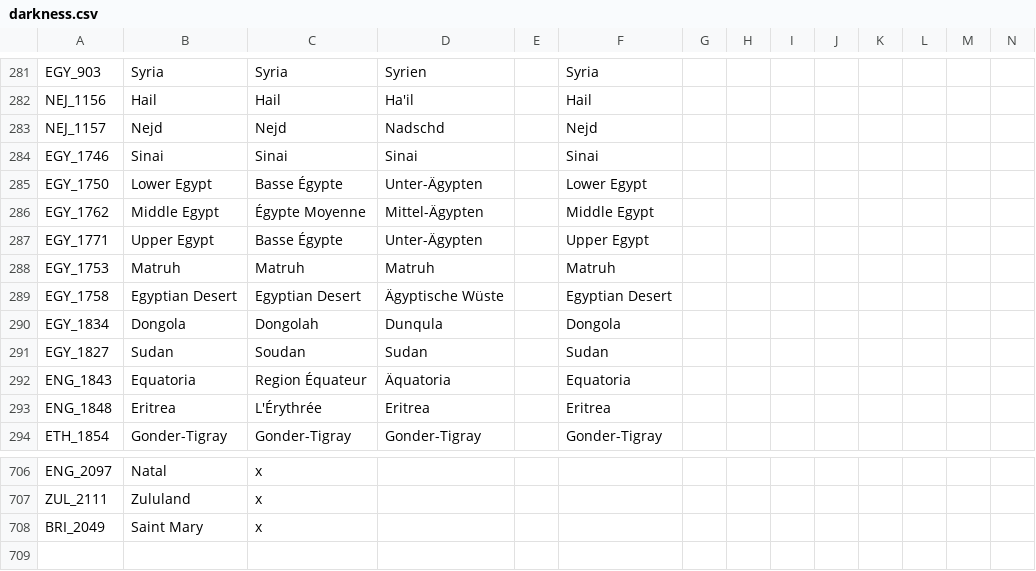
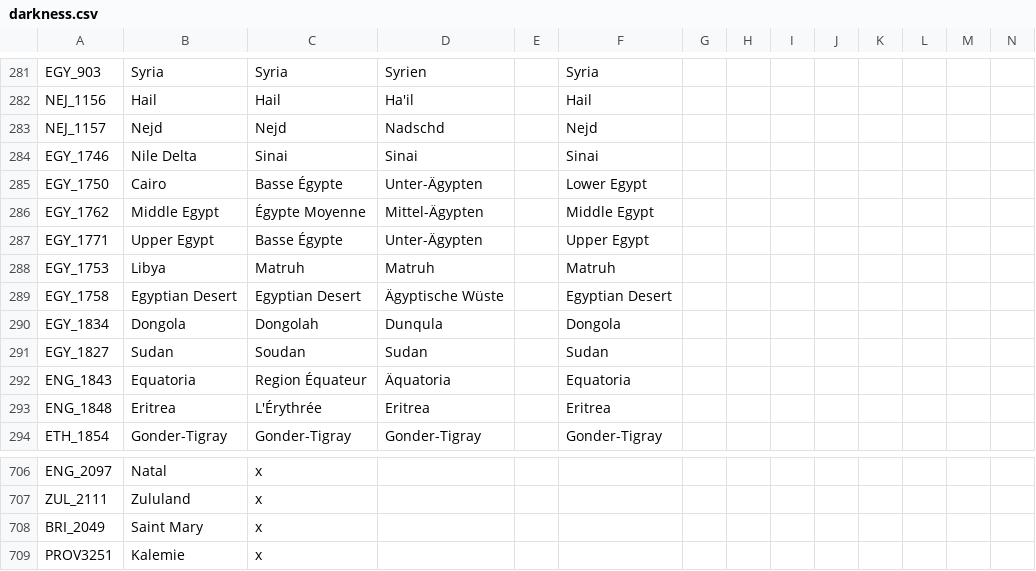
Before and after one commit to Panagiotis-Magos/Unbroken_city, a CSV file: Unbroken_city/localisation/darkness.csv, drawn as a sheet; only a part is shown, gaps mark what is left out; rows hold the shown columns only; the diff names each change by its address in the sheet, - before the commit and + after, or states it on an @@ line.

```diff
--- a/Unbroken_city/localisation/darkness.csv
+++ b/Unbroken_city/localisation/darkness.csv
-B284: Sinai
+B284: Nile Delta
-B285: Lower Egypt
+B285: Cairo
-B288: Matruh
+B288: Libya
+row 709: PROV3251 | Kalemie | x
```
Also changed, not shown: Unbroken_city/map/definition.csv, 9 other files.
